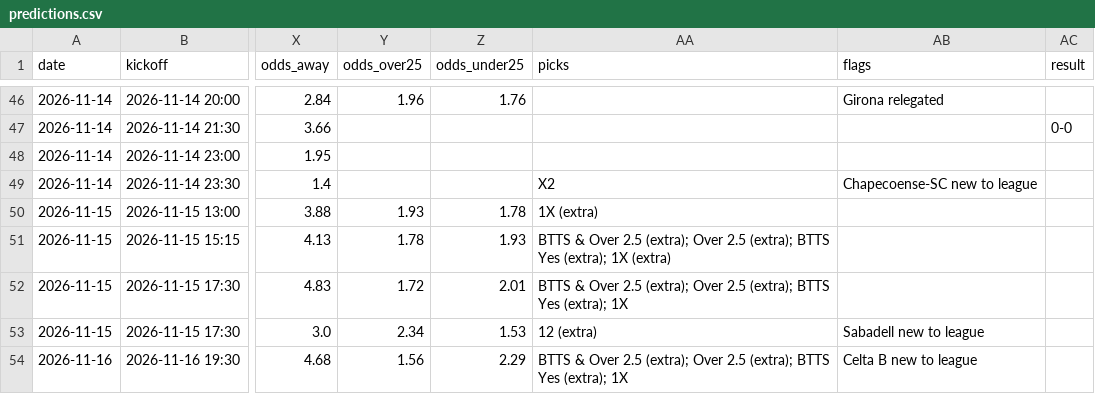
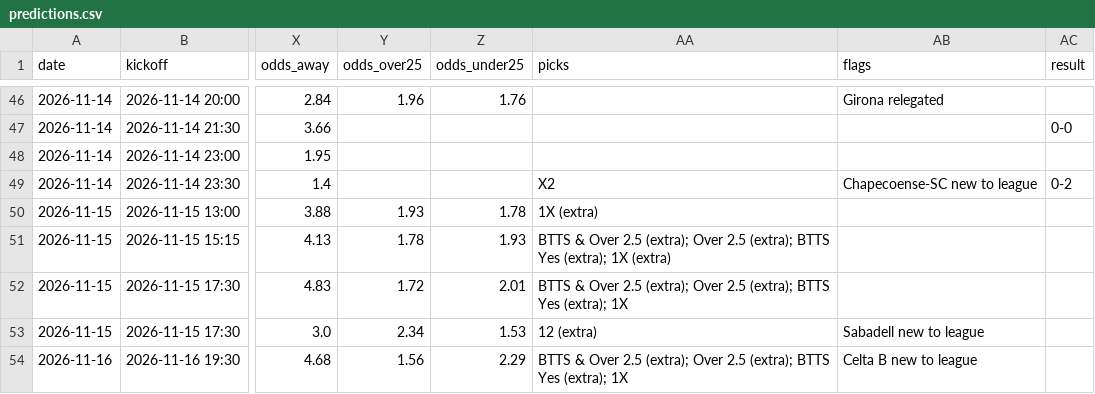
Before and after one commit to G71212/G71212, a CSV file: predictions.csv, drawn as a sheet; only a part is shown, gaps mark what is left out; the diff names each change by its address in the sheet, - before the commit and + after, or states it on an @@ line.

```diff
--- a/predictions.csv
+++ b/predictions.csv
-AC49 (result): (empty)
+AC49 (result): 0-2
```
Also changed, not shown: 5 other files.
